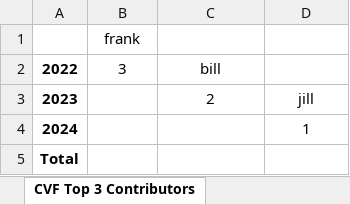
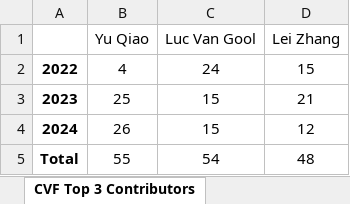
Before and after one commit to devon4329/Python3080Projcect, an Excel workbook: Task2.xlsx, sheet CVF Top 3 Contributors, drawn as a sheet; values as stored, in another font and other column widths than the file's, no borders; removed rows and columns are numbered as before the commit, all else as after; the diff names each change by its address in the sheet, - before the commit and + after, or states it on an @@ line.

```diff
--- a/Task2.xlsx (sheet CVF Top 3 Contributors)
+++ b/Task2.xlsx (sheet CVF Top 3 Contributors)
-row 1:  | frank
+row 1:  | Yu Qiao | Luc Van Gool | Lei Zhang
-B2: 3
+B2: 4
-C2: bill
+C2: 24
-D2: (empty)
+D2: 15
-B3: (empty)
+B3: 25
-C3: 2
+C3: 15
-D3: jill
+D3: 21
-B4: (empty)
+B4: 26
-C4: (empty)
+C4: 15
-D4: 1
+D4: 12
-B5: (empty)
+B5: 55
-C5: (empty)
+C5: 54
-D5: (empty)
+D5: 48
```
Also changed, not shown: 1 other file.
